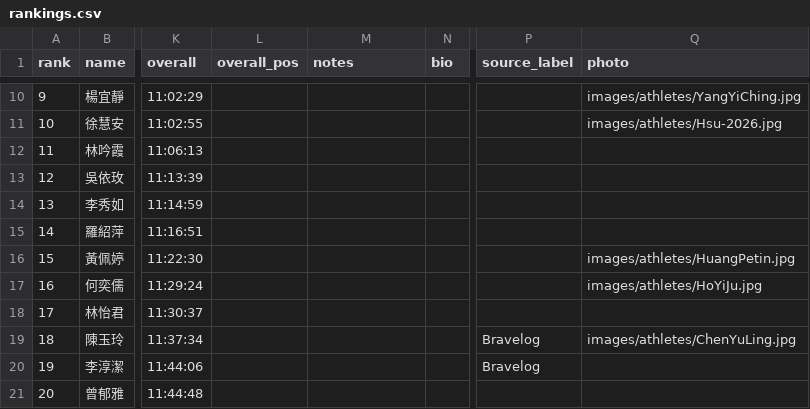
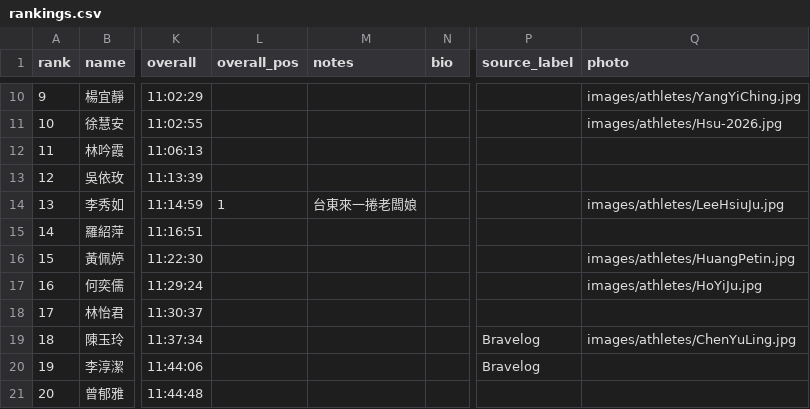
Before and after one commit to alan-1919/tri-ranking, a CSV file: rankings.csv, drawn as a sheet; only a part is shown, gaps mark what is left out; the diff names each change by its address in the sheet, - before the commit and + after, or states it on an @@ line.

```diff
--- a/rankings.csv
+++ b/rankings.csv
-L14 (overall_pos): (empty)
+L14 (overall_pos): 1
-M14 (notes): (empty)
+M14 (notes): 台東來一捲老闆娘
-Q14 (photo): (empty)
+Q14 (photo): images/athletes/LeeHsiuJu.jpg
```
Also changed, not shown: 1 other file.
